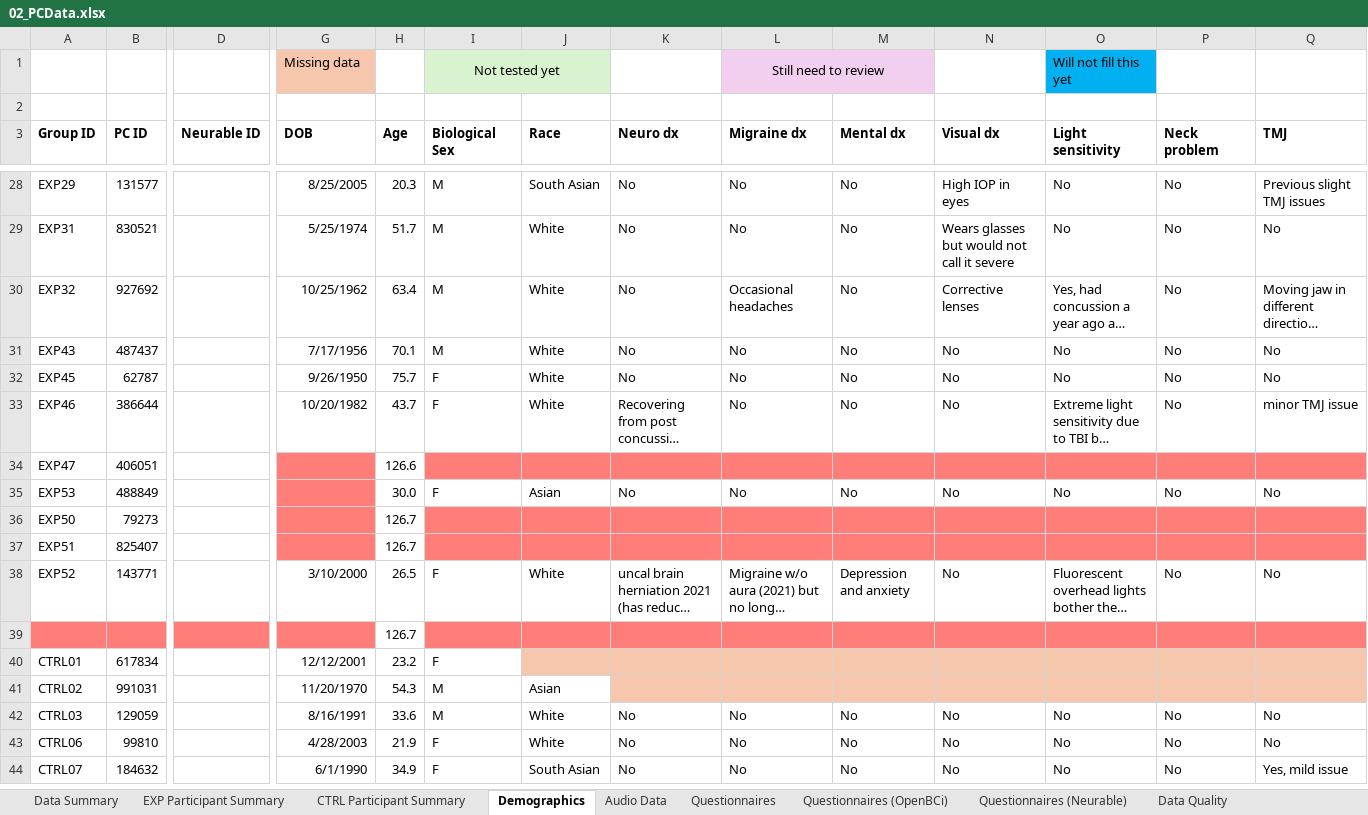
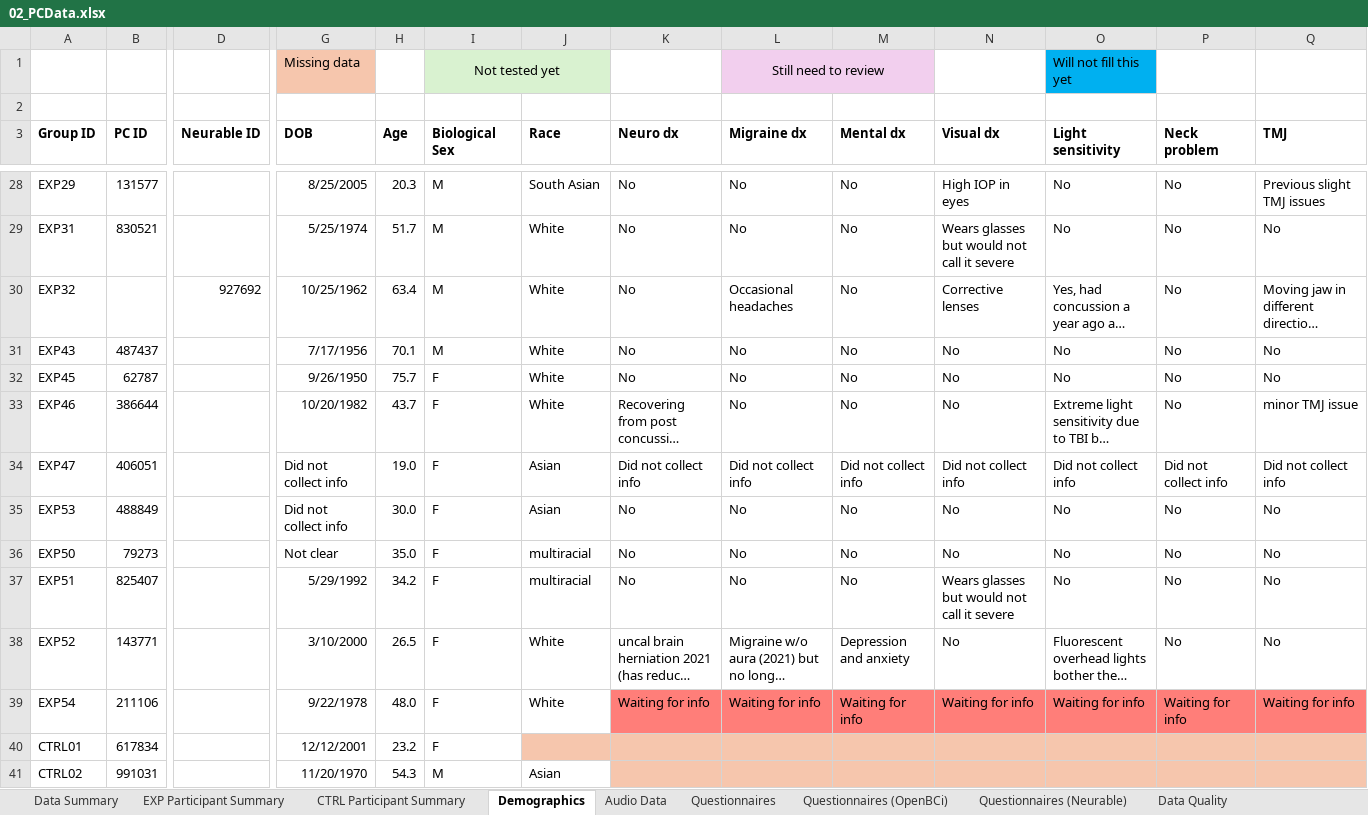
Before and after one commit to anarghya-das/synapse-data-collection, an Excel workbook: processing/02_PCData.xlsx, sheet Demographics, drawn as a sheet; only a part is shown, gaps mark what is left out; the shorter side is filled out with more unchanged rows; long unchanged cells end in …; values as stored, in another font and other column widths than the file's, no borders; removed rows and columns are numbered as before the commit, all else as after; rows hold the shown columns only; the diff names each change by its address in the sheet, - before the commit and + after, or states it on an @@ line.

```diff
--- a/processing/02_PCData.xlsx (sheet Demographics)
+++ b/processing/02_PCData.xlsx (sheet Demographics)
-B30 (PC ID): 927692
+B30 (PC ID): (empty)
-D30 (Neurable ID): (empty)
+D30 (Neurable ID): 927692
-G34:G35 (DOB): (empty)
+G34:G35 (DOB): Did not collect info
-G34:G37 fill: #FF7E79
+G34:G37 fill: none
-H34 (Age): 126.6
+H34 (Age): 19.0
-I34 (Biological Sex): (empty)
+I34 (Biological Sex): F
-I34:Q34 fill: #FF7E79
+I34:Q34 fill: none
-J34 (Race): (empty)
+J34 (Race): Asian
-K34 (Neuro dx): (empty)
+K34 (Neuro dx): Did not collect info
-L34 (Migraine dx): (empty)
+L34 (Migraine dx): Did not collect info
-M34 (Mental dx): (empty)
+M34 (Mental dx): Did not collect info
-N34 (Visual dx): (empty)
+N34 (Visual dx): Did not collect info
-O34 (Light sensitivity): (empty)
+O34 (Light sensitivity): Did not collect info
-P34 (Neck problem): (empty)
+P34 (Neck problem): Did not collect info
-Q34 (TMJ): (empty)
+Q34 (TMJ): Did not collect info
-G36 (DOB): (empty)
+G36 (DOB): Not clear
-H36 (Age): 126.7
+H36 (Age): 35.0
-I36:I37 (Biological Sex): (empty)
+I36:I37 (Biological Sex): F
-I36:Q37 fill: #FF7E79
+I36:Q37 fill: none
-J36:J37 (Race): (empty)
+J36:J37 (Race): multiracial
-K36:K37 (Neuro dx): (empty)
+K36:K37 (Neuro dx): No
-L36:L37 (Migraine dx): (empty)
+L36:L37 (Migraine dx): No
-M36:M37 (Mental dx): (empty)
+M36:M37 (Mental dx): No
-N36 (Visual dx): (empty)
+N36 (Visual dx): No
-O36:O37 (Light sensitivity): (empty)
+O36:O37 (Light sensitivity): No
-P36:P37 (Neck problem): (empty)
+P36:P37 (Neck problem): No
-Q36:Q37 (TMJ): (empty)
+Q36:Q37 (TMJ): No
-G37 (DOB): (empty)
+G37 (DOB): 5/29/1992
-H37 (Age): 126.7
+H37 (Age): 34.2
-N37 (Visual dx): (empty)
+N37 (Visual dx): Wears glasses but would not call it severe
-row 39:  |  |  |  | 126.7
+row 39: EXP54 | 211106 |  | 9/22/1978 | 48.0 | F | White | Waiting for info | Waiting for info | Waiting for info | Waiting for info | Waiting for info | Waiting for info | Waiting for info
```
Also changed, not shown: sheet Audio Data, sheet Questionnaires (OpenBCi), sheet Questionnaires (Neurable), sheet Questionnaires, formulas that keep their value, 9 other files.
